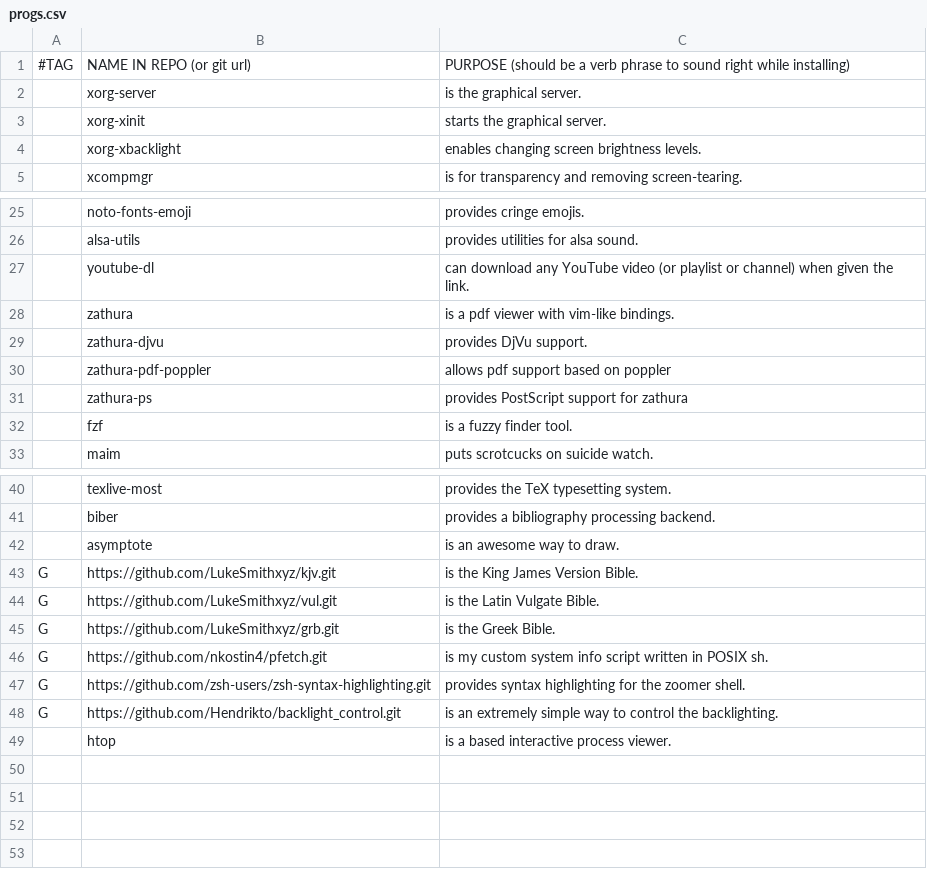
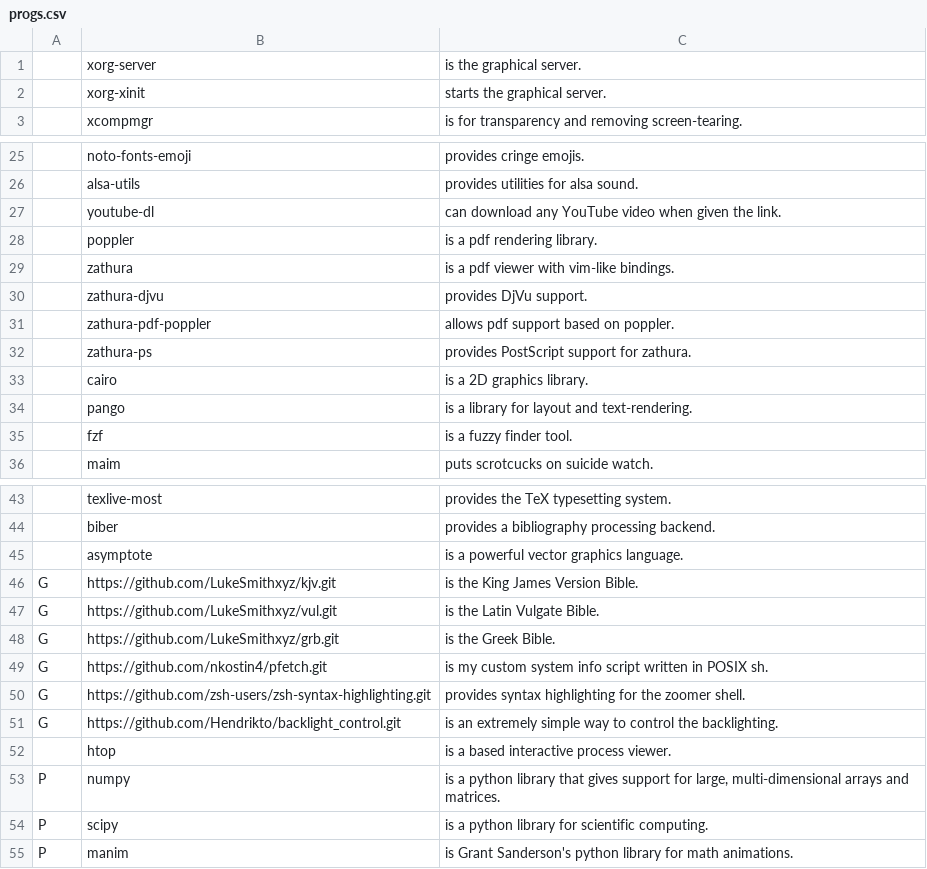
Before and after one commit to nkostin4/deploy-artix, a CSV file: progs.csv, drawn as a sheet; only a part is shown, gaps mark what is left out; removed rows and columns are numbered as before the commit, all else as after; the diff covers the shown part only; the diff names each change by its address in the sheet, - before the commit and + after, or states it on an @@ line.

Commit message:
install manim using pip

```diff
--- a/progs.csv
+++ b/progs.csv
-row 1: #TAG | NAME IN REPO (or git url) | PURPOSE (should be a verb phrase to sound right while installing)
-row 4:  | xorg-xbacklight | enables changing screen brightness levels.
-C27: …YouTube video (or playlist or channel) when given…
+C27: …YouTube video when given…
+row 28:  | poppler | is a pdf rendering library.
-C31: allows pdf support based on poppler
+C31: allows pdf support based on poppler.
-C32: provides PostScript support for zathura
+C32: provides PostScript support for zathura.
+row 33:  | cairo | is a 2D graphics library.
+row 34:  | pango | is a library for layout and text-rendering.
-C45: is an awesome way to draw.
+C45: is a powerful vector graphics language.
+row 53: P | numpy | is a python library that gives support for large, multi-dimensional arrays and matrices.
+row 54: P | scipy | is a python library for scientific computing.
+row 55: P | manim | is Grant Sanderson's python library for math animations.
```
Also changed, not shown: 2 added rows and 3 edited cells elsewhere in this file.
